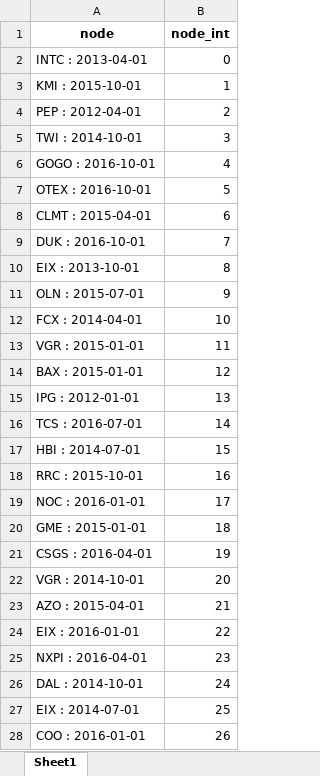
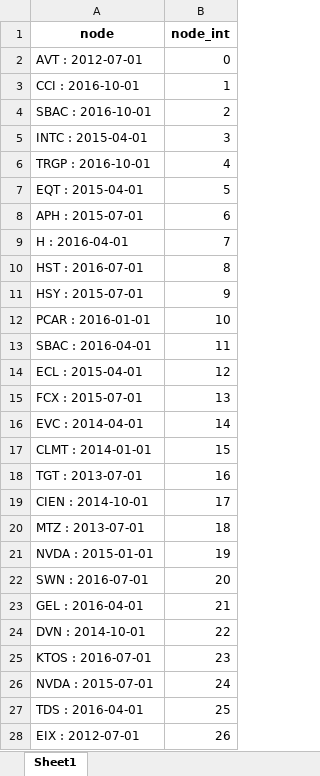
Before and after one commit to current12/Stat-222-Project, an Excel workbook: Output/Modelling/Graph Neural Network/exclude_previous_rating_model_1/node_to_int.xlsx, sheet Sheet1, drawn as a sheet; only a part is shown; values as stored, in another font and other column widths than the file's, no borders; the diff covers the shown part only; the diff names each change by its address in the sheet, - before the commit and + after, or states it on an @@ line.

Commit message:
save learnable network to disk

```diff
--- a/Output/Modelling/Graph Neural Network/exclude_previous_rating_model_1/node_to_int.xlsx (sheet Sheet1)
+++ b/Output/Modelling/Graph Neural Network/exclude_previous_rating_model_1/node_to_int.xlsx (sheet Sheet1)
-A2 (node): INTC : 2013-04-01
+A2 (node): AVT : 2012-07-01
-A3 (node): KMI : 2015-10-01
+A3 (node): CCI : 2016-10-01
-A4 (node): PEP : 2012-04-01
+A4 (node): SBAC : 2016-10-01
-A5 (node): TWI : 2014-10-01
+A5 (node): INTC : 2015-04-01
-A6 (node): GOGO : 2016-10-01
+A6 (node): TRGP : 2016-10-01
-A7 (node): OTEX : 2016-10-01
+A7 (node): EQT : 2015-04-01
-A8 (node): CLMT : 2015-04-01
+A8 (node): APH : 2015-07-01
-A9 (node): DUK : 2016-10-01
+A9 (node): H : 2016-04-01
-A10 (node): EIX : 2013-10-01
+A10 (node): HST : 2016-07-01
-A11 (node): OLN : 2015-07-01
+A11 (node): HSY : 2015-07-01
-A12 (node): FCX : 2014-04-01
+A12 (node): PCAR : 2016-01-01
-A13 (node): VGR : 2015-01-01
+A13 (node): SBAC : 2016-04-01
-A14 (node): BAX : 2015-01-01
+A14 (node): ECL : 2015-04-01
-A15 (node): IPG : 2012-01-01
+A15 (node): FCX : 2015-07-01
-A16 (node): TCS : 2016-07-01
+A16 (node): EVC : 2014-04-01
-A17 (node): HBI : 2014-07-01
+A17 (node): CLMT : 2014-01-01
-A18 (node): RRC : 2015-10-01
+A18 (node): TGT : 2013-07-01
-A19 (node): NOC : 2016-01-01
+A19 (node): CIEN : 2014-10-01
-A20 (node): GME : 2015-01-01
+A20 (node): MTZ : 2013-07-01
-A21 (node): CSGS : 2016-04-01
+A21 (node): NVDA : 2015-01-01
-A22 (node): VGR : 2014-10-01
+A22 (node): SWN : 2016-07-01
-A23 (node): AZO : 2015-04-01
+A23 (node): GEL : 2016-04-01
-A24 (node): EIX : 2016-01-01
+A24 (node): DVN : 2014-10-01
-A25 (node): NXPI : 2016-04-01
+A25 (node): KTOS : 2016-07-01
-A26 (node): DAL : 2014-10-01
+A26 (node): NVDA : 2015-07-01
-A27 (node): EIX : 2014-07-01
+A27 (node): TDS : 2016-04-01
-A28 (node): COO : 2016-01-01
+A28 (node): EIX : 2012-07-01
```
Also changed, not shown: 1936 edited cells elsewhere in this sheet, Data/Predictions/Graph Neural Network/exclude_previous_rating_model_1_predictions.xlsx, 7 other files.
